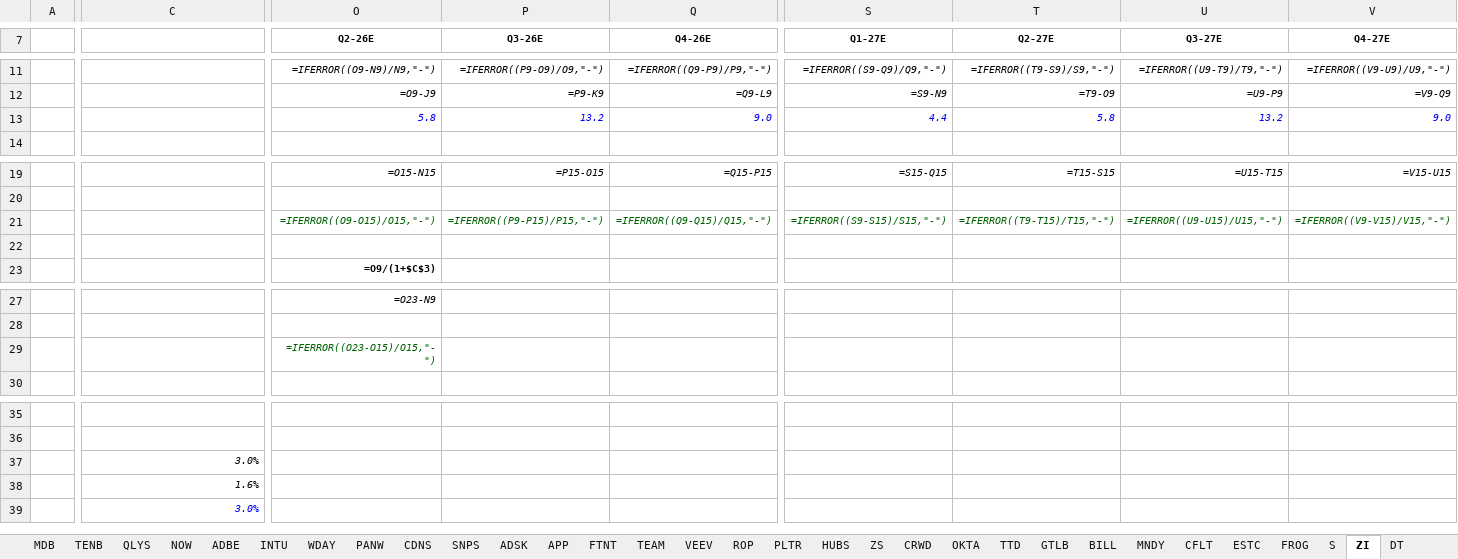
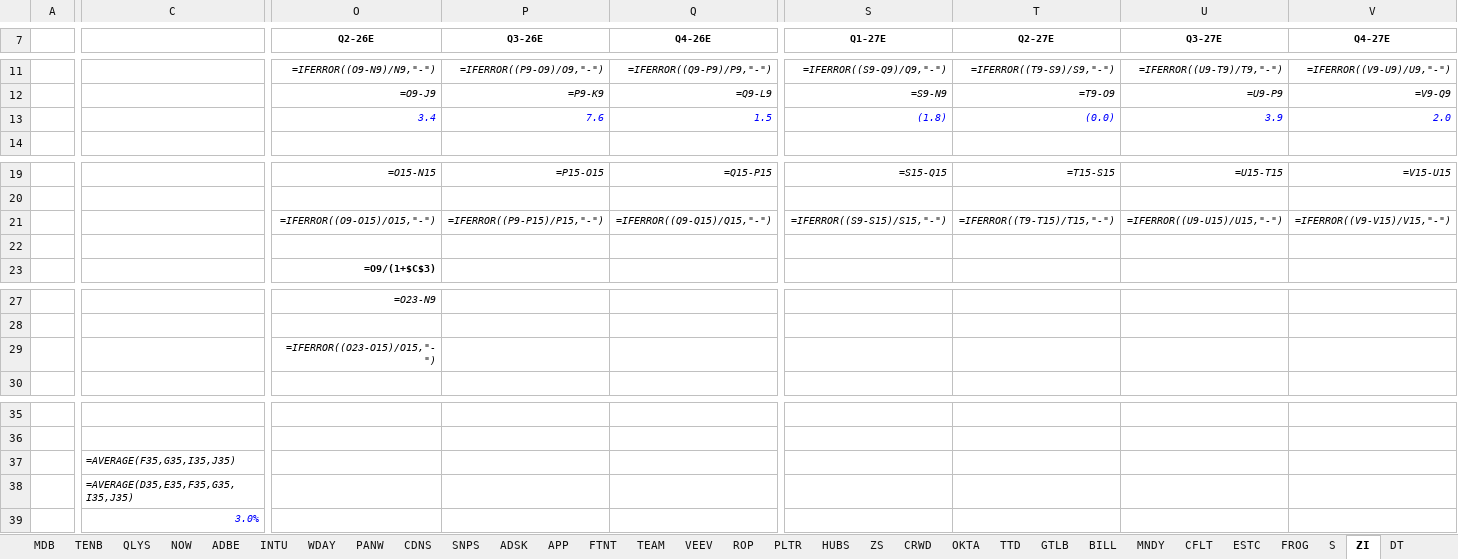
Before and after one commit to arjunkapoor11/kinetic-revenue-agent, an Excel workbook: kinetic_revenue_model.xlsx, sheet ZI, drawn as a sheet; only a part is shown, gaps mark what is left out; values as stored, in another font and other column widths than the file's, no borders; formulas without a stored value are shown as written; conditional formats not drawn; the diff covers the shown part only; the diff names each change by its address in the sheet, - before the commit and + after, or states it on an @@ line.

```diff
--- a/kinetic_revenue_model.xlsx (sheet ZI)
+++ b/kinetic_revenue_model.xlsx (sheet ZI)
-O13 (Q2-26E): 5.8
+O13 (Q2-26E): 3.4
-P13 (Q3-26E): 13.2
+P13 (Q3-26E): 7.6
-Q13 (Q4-26E): 9.0
+Q13 (Q4-26E): 1.5
-S13 (Q1-27E): 4.4
+S13 (Q1-27E): (1.8)
-T13 (Q2-27E): 5.8
+T13 (Q2-27E): (0.0)
-U13 (Q3-27E): 13.2
+U13 (Q3-27E): 3.9
-V13 (Q4-27E): 9.0
+V13 (Q4-27E): 2.0
-O21:Q21 text colour: #006100
+O21:Q21 text colour: black
-S21:V21 text colour: #006100
+S21:V21 text colour: black
-O29 text colour: #006100
+O29 text colour: black
-C37: 3.0%
+C37: =AVERAGE(F35,G35,I35,J35)
-C38: 1.6%
+C38: =AVERAGE(D35,E35,F35,G35,I35,J35)
```
Also changed, not shown: cell formats elsewhere in this sheet, sheet Summary, sheet AZPN, sheet DDOG, sheet NOW, sheet QLYS, sheet TOST, 42 more sheets, kinetic_revenue_model_final.xlsx, 22 other files.
